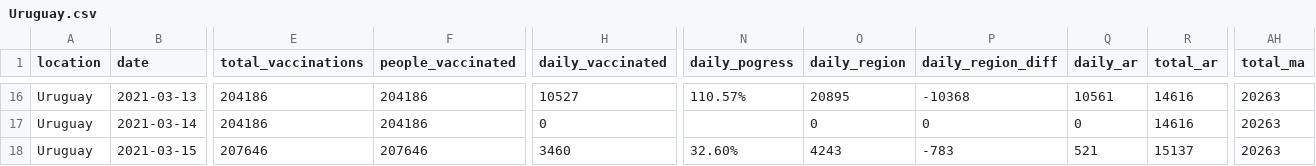
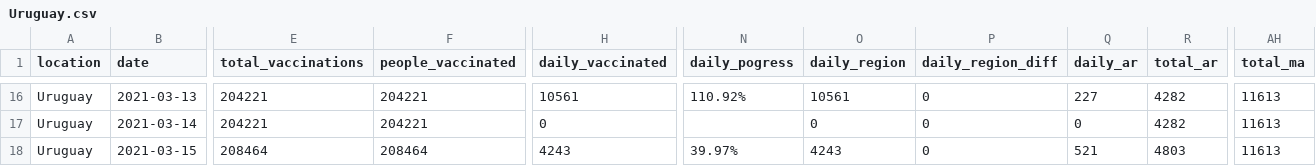
Before and after one commit to 3dgiordano/covid-19-uy-vacc-data, a CSV file: data/Uruguay.csv, drawn as a sheet; only a part is shown, gaps mark what is left out; the diff covers the shown part only; the diff names each change by its address in the sheet, - before the commit and + after, or states it on an @@ line.

```diff
--- a/data/Uruguay.csv
+++ b/data/Uruguay.csv
-E16:E17 (total_vaccinations): 204186
+E16:E17 (total_vaccinations): 204221
-F16:F17 (people_vaccinated): 204186
+F16:F17 (people_vaccinated): 204221
-H16 (daily_vaccinated): 10527
+H16 (daily_vaccinated): 10561
-N16 (daily_pogress): 110.57%
+N16 (daily_pogress): 110.92%
-O16 (daily_region): 20895
+O16 (daily_region): 10561
-P16 (daily_region_diff): -10368
+P16 (daily_region_diff): 0
-Q16 (daily_ar): 10561
+Q16 (daily_ar): 227
-R16:R17 (total_ar): 14616
+R16:R17 (total_ar): 4282
-AH16:AH18 (total_ma): 20263
+AH16:AH18 (total_ma): 11613
-E18 (total_vaccinations): 207646
+E18 (total_vaccinations): 208464
-F18 (people_vaccinated): 207646
+F18 (people_vaccinated): 208464
-H18 (daily_vaccinated): 3460
+H18 (daily_vaccinated): 4243
-N18 (daily_pogress): 32.60%
+N18 (daily_pogress): 39.97%
-P18 (daily_region_diff): -783
+P18 (daily_region_diff): 0
-R18 (total_ar): 15137
+R18 (total_ar): 4803
```
Also changed, not shown: 33 edited cells elsewhere in this file.
